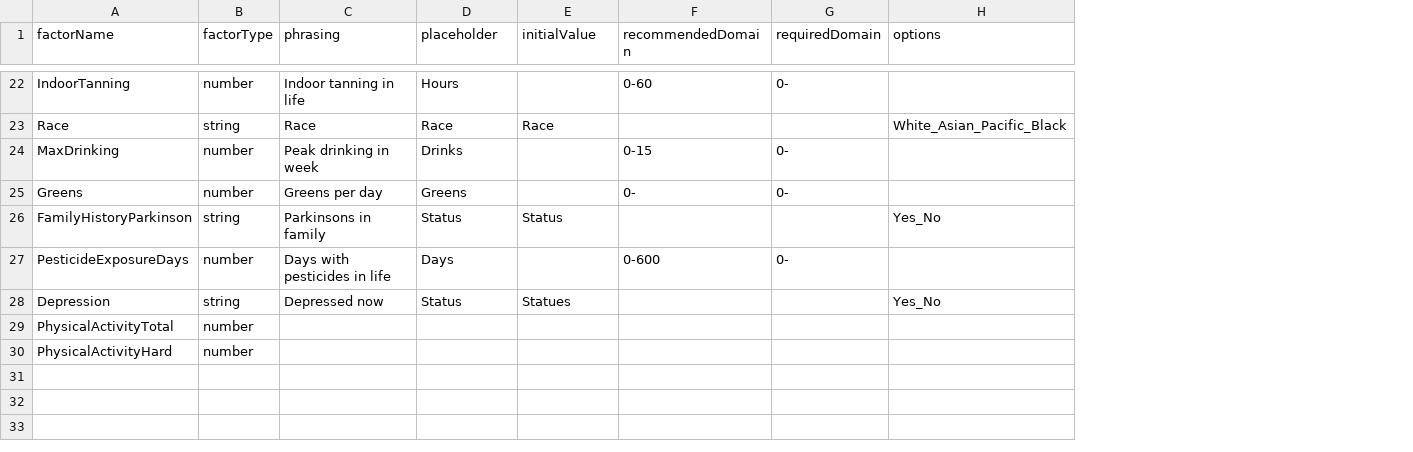
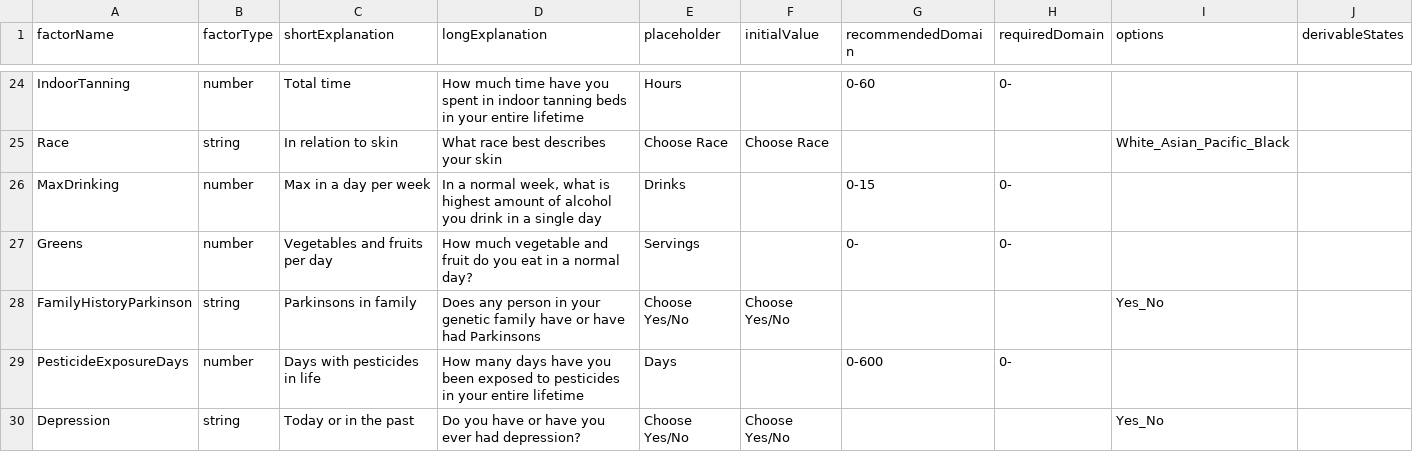
Before and after one commit to chrand90/DeathCauses, a CSV file: death-causes-app/public/FactorDatabase.csv, drawn as a sheet; only a part is shown, gaps mark what is left out; removed rows and columns are numbered as before the commit, all else as after; the diff covers the shown part only; the diff names each change by its address in the sheet, - before the commit and + after, or states it on an @@ line.

```diff
--- a/death-causes-app/public/FactorDatabase.csv
+++ b/death-causes-app/public/FactorDatabase.csv
-column C (phrasing), rows 22-28: Indoor tanning in life | Race | Peak drinking in week | Greens per day | Parkinsons in family | Days with pesticides in life | Depressed now
+column C (shortExplanation), rows 24-30: Total time | In relation to skin | Max in a day per week | Vegetables and fruits per day | Parkinsons in family | Days with pesticides in life | Today or in the past
+column D (longExplanation), rows 24-30: How much time have you spent in indoor tanning beds in your entire lifetime | What race best describes your skin | In a normal week, what is highest amount of alcohol you drink in a single day | How much vegetable and fruit do you eat in a normal day? | Does any person in your genetic family have or have had Parkinsons | How many days have you been exposed to pesticides in your entire lifetime | Do you have or have you ever had depression?
+column J (derivableStates), empty
-E25 (placeholder): Race
+E25 (placeholder): Choose Race
-F25 (initialValue): Race
+F25 (initialValue): Choose Race
-E27 (placeholder): Greens
+E27 (placeholder): Servings
-E28 (placeholder): Status
+E28 (placeholder): Choose Yes/No
-F28 (initialValue): Status
+F28 (initialValue): Choose Yes/No
-E30 (placeholder): Status
+E30 (placeholder): Choose Yes/No
-F30 (initialValue): Statues
+F30 (initialValue): Choose Yes/No
-row 29: PhysicalActivityTotal | number
-row 30: PhysicalActivityHard | number
```
Also changed, not shown: 5 added rows, 3 removed rows and 19 edited cells elsewhere in this file, 6 other files.
